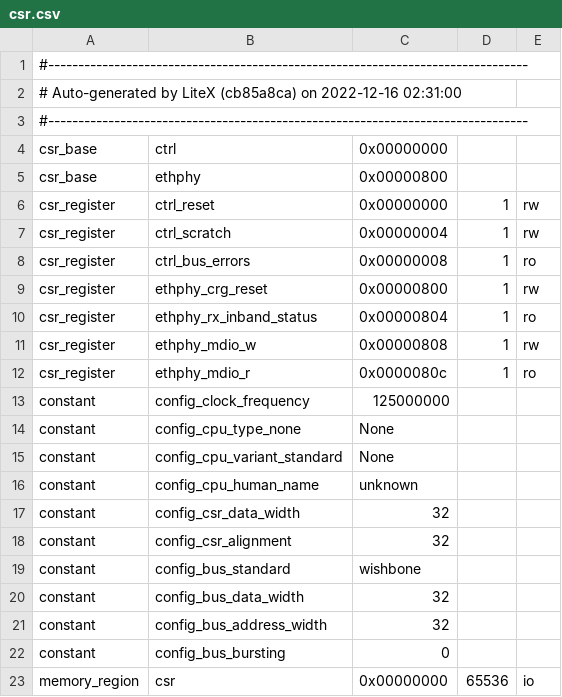
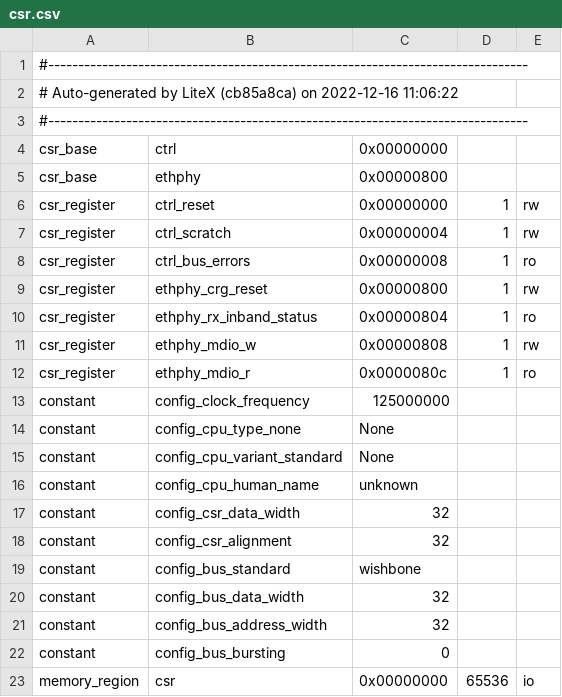
Before and after one commit to boilerbots/colorlight-led-cube, a CSV file: fpga/syn/build/csr.csv, drawn as a sheet.

```diff
--- a/fpga/syn/build/csr.csv
+++ b/fpga/syn/build/csr.csv
@@ -1,3 +1,3 @@
 #--------------------------------------------------------------------------------
-# Auto-generated by LiteX (cb85a8ca) on 2022-12-16 02:31:00
+# Auto-generated by LiteX (cb85a8ca) on 2022-12-16 11:06:22
 #--------------------------------------------------------------------------------
```
Also changed, not shown: 13 other files.
